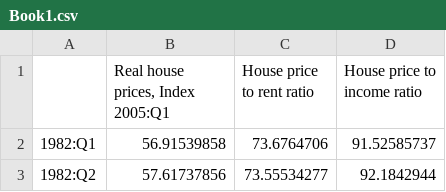
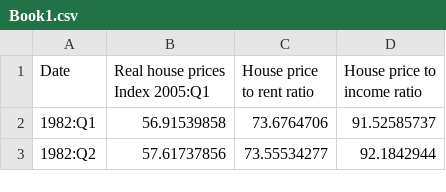
Before and after one commit to GeorgeRobbin/GeorgeRobbin.github.io, a CSV file: Book1.csv, drawn as a sheet; only a part is shown.

Commit message:
Update Book1.csv

```diff
--- a/Book1.csv
+++ b/Book1.csv
@@ -1,2 +1,2 @@
-,"Real house prices, Index 2005:Q1",House price to rent ratio,House price to income ratio
+Date,"Real house prices Index 2005:Q1",House price to rent ratio,House price to income ratio
 1982:Q1,56.91539858,73.6764706,91.52585737
```
